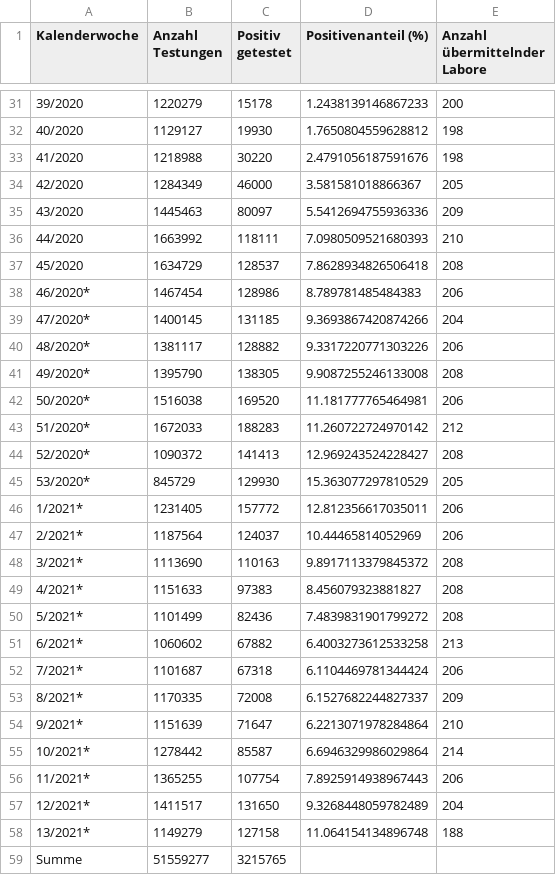
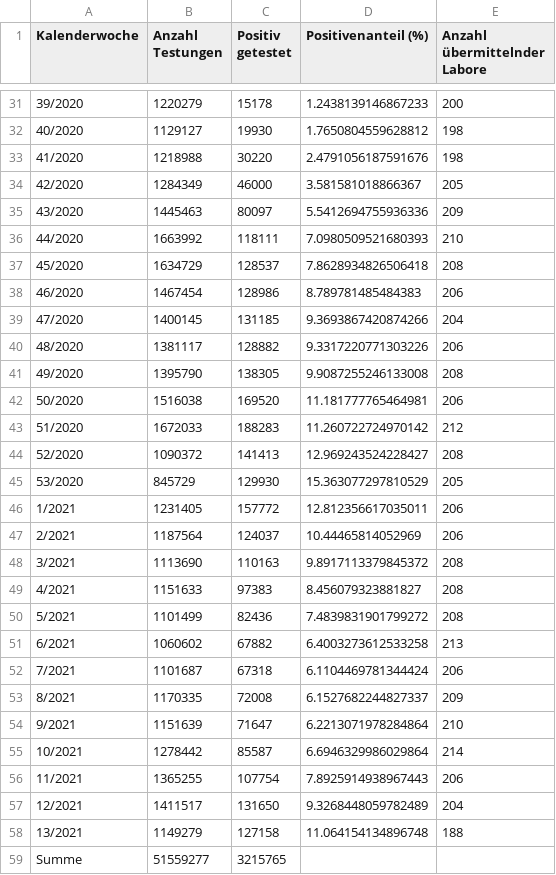
Before and after one commit to ofenloch/rki-data-evaluation, a CSV file: rki-data/RKI-Testzahlen-gesamt-csv/1_Testzahlerfassung.csv, drawn as a sheet; only a part is shown, gaps mark what is left out; the diff names each change by its address in the sheet, - before the commit and + after, or states it on an @@ line.

Commit message:
remove '*' from dates by hand; might be done automatically in the future ...

```diff
--- a/rki-data/RKI-Testzahlen-gesamt-csv/1_Testzahlerfassung.csv
+++ b/rki-data/RKI-Testzahlen-gesamt-csv/1_Testzahlerfassung.csv
-A38 (Kalenderwoche): 46/2020*
+A38 (Kalenderwoche): 46/2020
-A39 (Kalenderwoche): 47/2020*
+A39 (Kalenderwoche): 47/2020
-A40 (Kalenderwoche): 48/2020*
+A40 (Kalenderwoche): 48/2020
-A41 (Kalenderwoche): 49/2020*
+A41 (Kalenderwoche): 49/2020
-A42 (Kalenderwoche): 50/2020*
+A42 (Kalenderwoche): 50/2020
-A43 (Kalenderwoche): 51/2020*
+A43 (Kalenderwoche): 51/2020
-A44 (Kalenderwoche): 52/2020*
+A44 (Kalenderwoche): 52/2020
-A45 (Kalenderwoche): 53/2020*
+A45 (Kalenderwoche): 53/2020
-A46 (Kalenderwoche): 1/2021*
+A46 (Kalenderwoche): 1/2021
-A47 (Kalenderwoche): 2/2021*
+A47 (Kalenderwoche): 2/2021
-A48 (Kalenderwoche): 3/2021*
+A48 (Kalenderwoche): 3/2021
-A49 (Kalenderwoche): 4/2021*
+A49 (Kalenderwoche): 4/2021
-A50 (Kalenderwoche): 5/2021*
+A50 (Kalenderwoche): 5/2021
-A51 (Kalenderwoche): 6/2021*
+A51 (Kalenderwoche): 6/2021
-A52 (Kalenderwoche): 7/2021*
+A52 (Kalenderwoche): 7/2021
-A53 (Kalenderwoche): 8/2021*
+A53 (Kalenderwoche): 8/2021
-A54 (Kalenderwoche): 9/2021*
+A54 (Kalenderwoche): 9/2021
-A55 (Kalenderwoche): 10/2021*
+A55 (Kalenderwoche): 10/2021
-A56 (Kalenderwoche): 11/2021*
+A56 (Kalenderwoche): 11/2021
-A57 (Kalenderwoche): 12/2021*
+A57 (Kalenderwoche): 12/2021
-A58 (Kalenderwoche): 13/2021*
+A58 (Kalenderwoche): 13/2021
```
